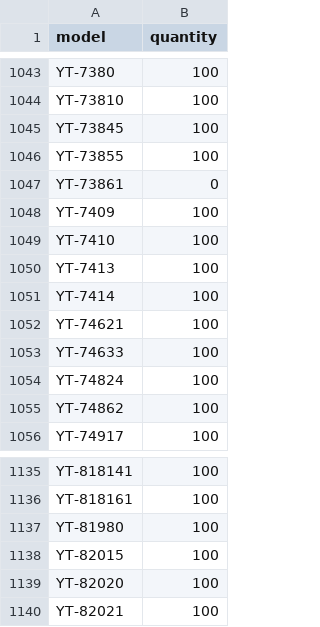
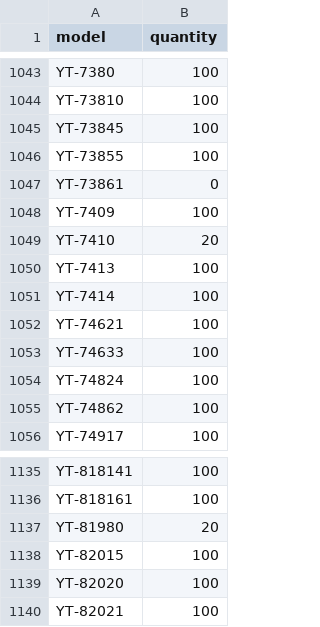
Before and after one commit to mbtylla/irankiaivisiems, a CSV file: STOCKS/toya_stocks.csv, drawn as a sheet; only a part is shown, gaps mark what is left out.

```diff
--- a/STOCKS/toya_stocks.csv
+++ b/STOCKS/toya_stocks.csv
@@ -1048,3 +1048,3 @@ YT-73861,0
 YT-7409,100
-YT-7410,100
+YT-7410,20
 YT-7413,100
@@ -1136,3 +1136,3 @@ YT-818141,100
 YT-818161,100
-YT-81980,100
+YT-81980,20
 YT-82015,100
```
Also changed, not shown: 4 other files.
